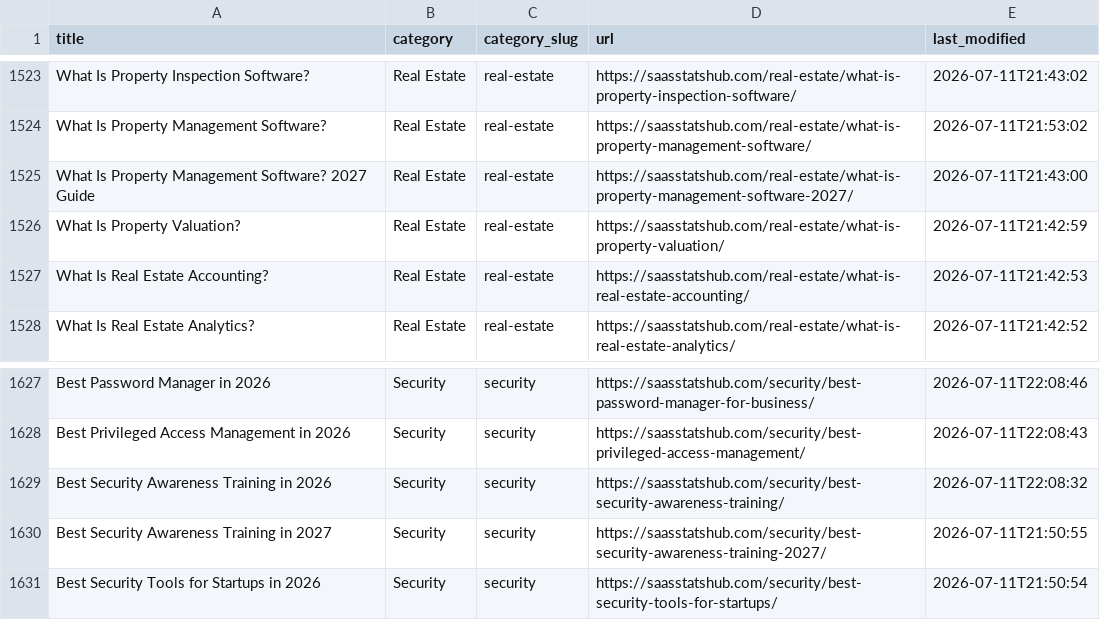
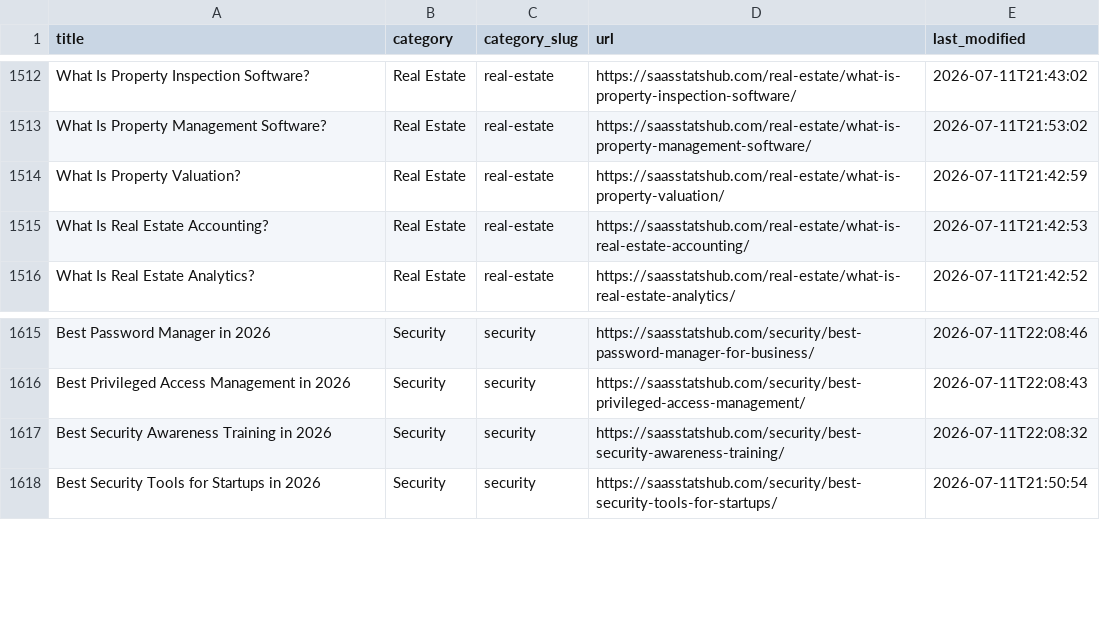
Before and after one commit to Kannanyyd/saasstatshub, a CSV file: public/research-catalog.csv, drawn as a sheet; only a part is shown, gaps mark what is left out; the diff covers the shown part only; the diff names each change by its address in the sheet, - before the commit and + after, or states it on an @@ line.

```diff
--- a/public/research-catalog.csv
+++ b/public/research-catalog.csv
-row 1525: What Is Property Management Software? 2027 Guide | Real Estate | real-estate | https://saasstatshub.com/real-estate/what-is-property-management-software-2027/ | 2026-07-11T21:43:00
-row 1630: Best Security Awareness Training in 2027 | Security | security | https://saasstatshub.com/security/best-security-awareness-training-2027/ | 2026-07-11T21:50:55
```
Also changed, not shown: 11 removed rows elsewhere in this file, 12 other files.
